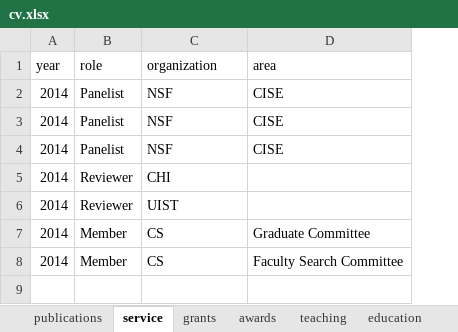
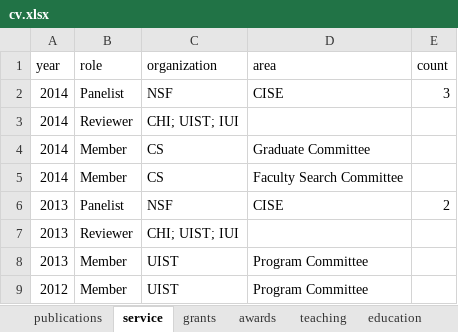
Before and after one commit to doubleshow/homepage, an Excel workbook: wintersmith/data/cv.xlsx, sheet service, drawn as a sheet; values as stored, in another font and other column widths than the file's, no borders; removed rows and columns are numbered as before the commit, all else as after; the diff names each change by its address in the sheet, - before the commit and + after, or states it on an @@ line.

```diff
--- a/wintersmith/data/cv.xlsx (sheet service)
+++ b/wintersmith/data/cv.xlsx (sheet service)
+column E (count), row 2: 3
-row 3: 2014 | Panelist | NSF | CISE
-row 4: 2014 | Panelist | NSF | CISE
-row 5: 2014 | Reviewer | CHI
-C3 (organization): UIST
+C3 (organization): CHI; UIST; IUI
+row 6: 2013 | Panelist | NSF | CISE | 2
+row 7: 2013 | Reviewer | CHI; UIST; IUI
+row 8: 2013 | Member | UIST | Program Committee
+row 9: 2012 | Member | UIST | Program Committee
```
Also changed, not shown: sheet teaching, sheet publications, sheet grants, 7 other files.
